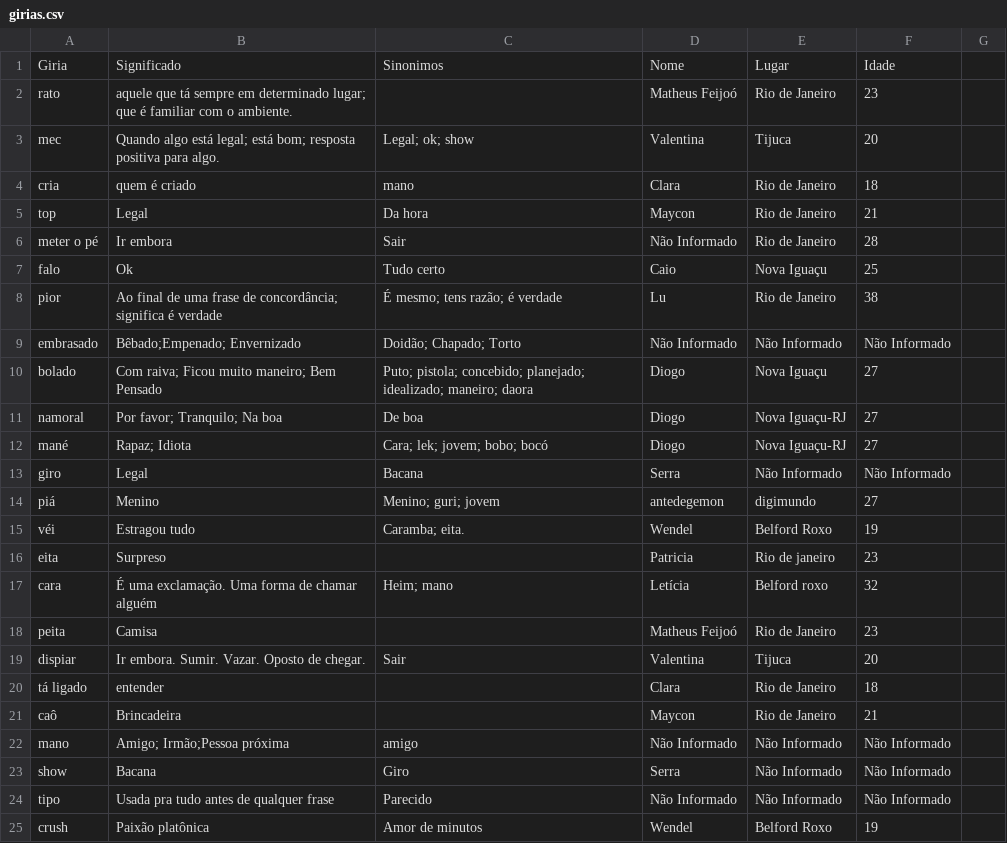
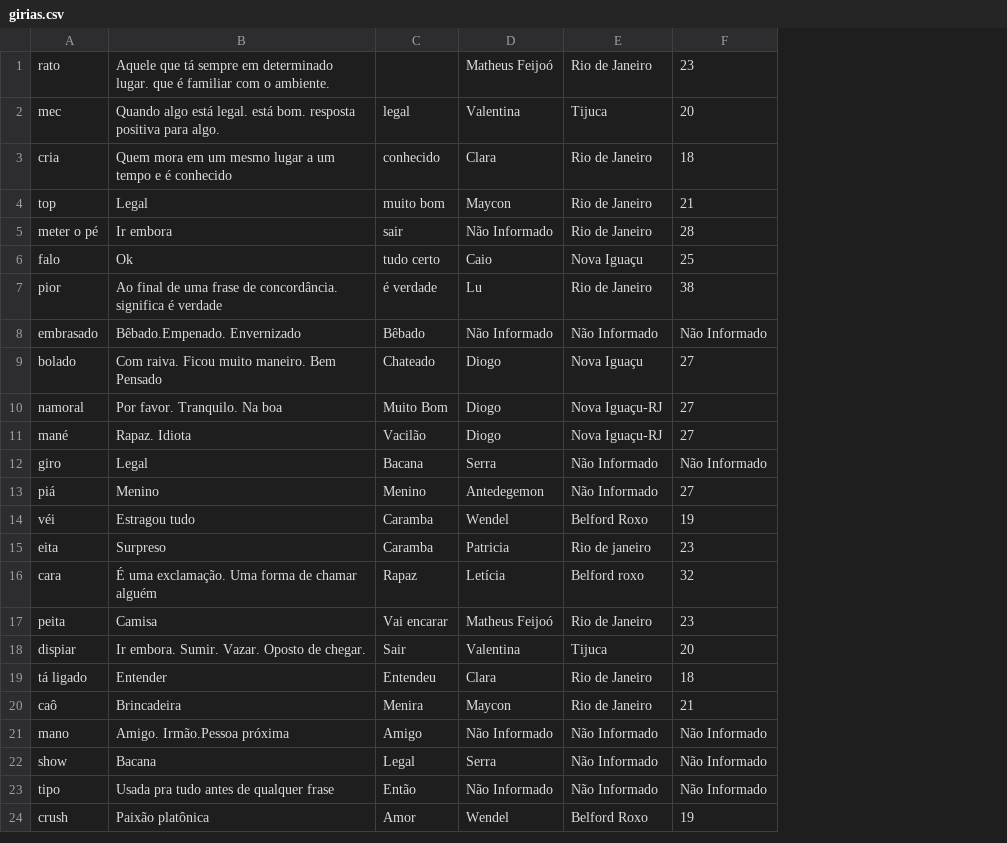
Before and after one commit to MatheusFeijoo/giriasIO, a CSV file: arquivos/girias.csv, drawn as a sheet; only a part is shown; removed rows and columns are numbered as before the commit, all else as after; the diff covers the shown part only; the diff names each change by its address in the sheet, - before the commit and + after, or states it on an @@ line.

```diff
--- a/arquivos/girias.csv
+++ b/arquivos/girias.csv
-column C, rows 3-25: Legal; ok; show | mano | Da hora | Sair | Tudo certo | É mesmo; tens razão; é verdade | Doidão; Chapado; Torto | Puto; pistola; concebido; planejado; idealizado; maneiro; daora | De boa | Cara; lek; jovem; bobo; bocó | Bacana | Menino; guri; jovem | Caramba; eita. |  | Heim; mano |  | Sair |  |  | amigo | Giro | Parecido | Amor de minutos
+column C, rows 2-24: legal | conhecido | muito bom | sair | tudo certo | é verdade | Bêbado | Chateado | Muito Bom | Vacilão | Bacana | Menino | Caramba | Caramba | Rapaz | Vai encarar | Sair | Entendeu | Menira | Amigo | Legal | Então | Amor
-column G, empty
-row 1: Giria | Significado | Sinonimos | Nome | Lugar | Idade
-B1: aquele que tá sempre em determinado lugar; que é…
+B1: Aquele que tá sempre em determinado lugar. que é…
-B2: …algo está legal; está bom; resposta positiva…
+B2: …algo está legal. está bom. resposta positiva…
-B3: quem é criado
+B3: Quem mora em um mesmo lugar a um tempo e é conhecido
-B7: …frase de concordância; significa é…
+B7: …frase de concordância. significa é…
-B8: Bêbado;Empenado; Envernizado
+B8: Bêbado.Empenado. Envernizado
-B9: Com raiva; Ficou muito maneiro; Bem Pensado
+B9: Com raiva. Ficou muito maneiro. Bem Pensado
-B10: Por favor; Tranquilo; Na boa
+B10: Por favor. Tranquilo. Na boa
-B11: Rapaz; Idiota
+B11: Rapaz. Idiota
-D13: antedegemon
+D13: Antedegemon
-E13: digimundo
+E13: Não Informado
-B19: entender
+B19: Entender
-B21: Amigo; Irmão;Pessoa próxima
+B21: Amigo. Irmão.Pessoa próxima
```
Also changed, not shown: 22 added rows and 2 edited cells elsewhere in this file, 6 other files.
